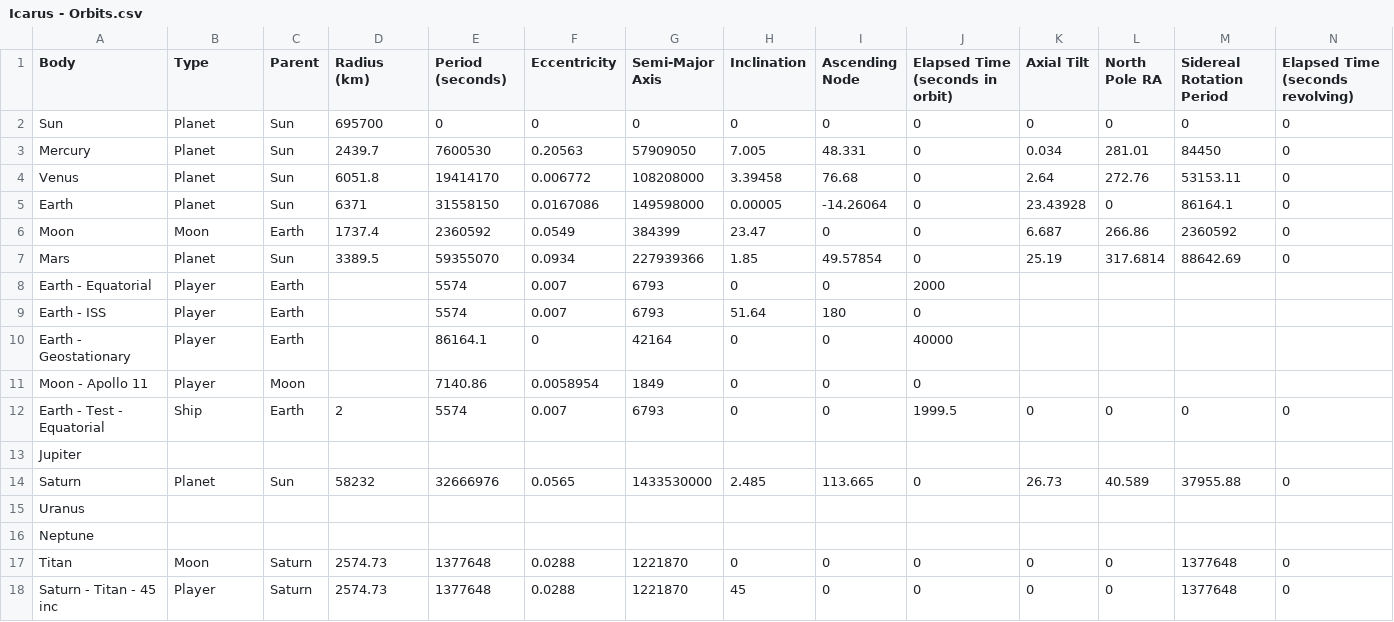
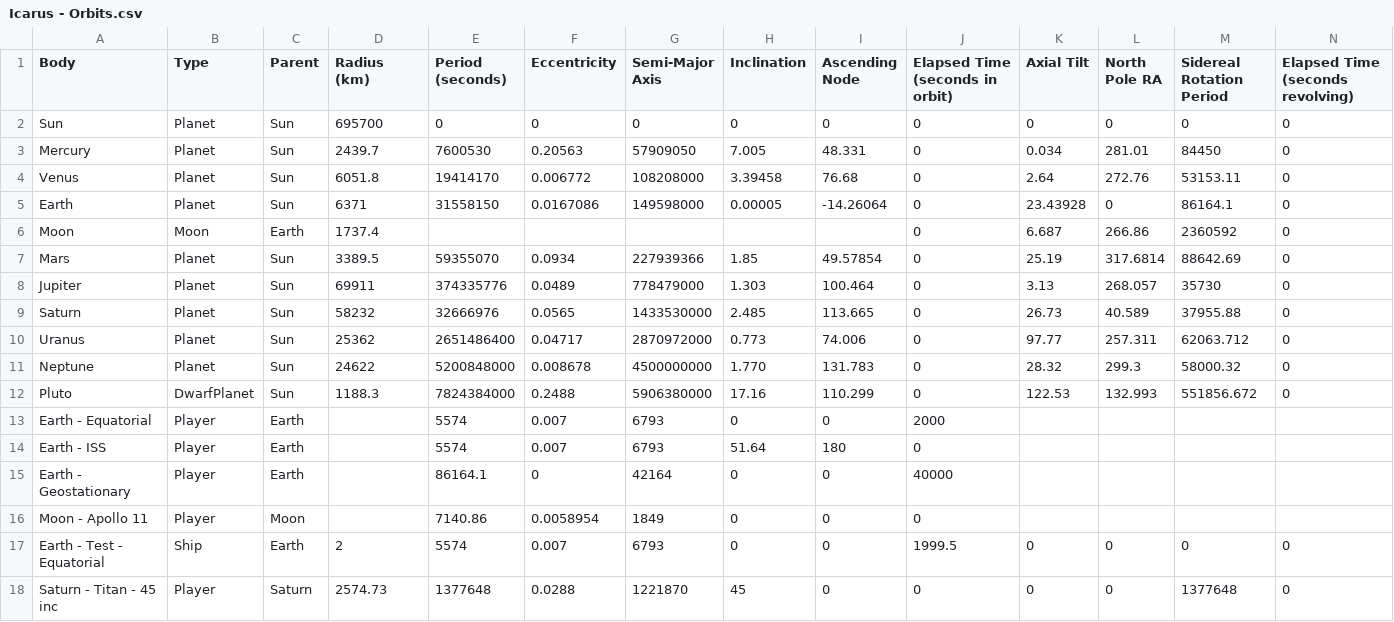
Before and after one commit to turbana/icarus, a CSV file: Assets/Code/Space/Orbit/data/Icarus - Orbits.csv, drawn as a sheet; only a part is shown; removed rows and columns are numbered as before the commit, all else as after; rows hold the shown columns only; the diff names each change by its address in the sheet, - before the commit and + after, or states it on an @@ line.

Commit message:
added orbital data from JPL's Horizon system

```diff
--- a/Assets/Code/Space/Orbit/data/Icarus - Orbits.csv
+++ b/Assets/Code/Space/Orbit/data/Icarus - Orbits.csv
-E6 (Period (seconds)): 2360592
+E6 (Period (seconds)): (empty)
-F6 (Eccentricity): 0.0549
+F6 (Eccentricity): (empty)
-G6 (Semi-Major Axis): 384399
+G6 (Semi-Major Axis): (empty)
-H6 (Inclination): 23.47
+H6 (Inclination): (empty)
-I6 (Ascending Node): 0
+I6 (Ascending Node): (empty)
+row 8: Jupiter | Planet | Sun | 69911 | 374335776 | 0.0489 | 778479000 | 1.303 | 100.464 | 0 | 3.13 | 268.057 | 35730 | 0
@@ row 14 moved to row 9: Saturn @@
+row 10: Uranus | Planet | Sun | 25362 | 2651486400 | 0.04717 | 2870972000 | 0.773 | 74.006 | 0 | 97.77 | 257.311 | 62063.712 | 0
+row 11: Neptune | Planet | Sun | 24622 | 5200848000 | 0.008678 | 4500000000 | 1.770 | 131.783 | 0 | 28.32 | 299.3 | 58000.32 | 0
+row 12: Pluto | DwarfPlanet | Sun | 1188.3 | 7824384000 | 0.2488 | 5906380000 | 17.16 | 110.299 | 0 | 122.53 | 132.993 | 551856.672 | 0
-row 13: Jupiter
-row 15: Uranus
-row 16: Neptune
-row 17: Titan | Moon | Saturn | 2574.73 | 1377648 | 0.0288 | 1221870 | 0 | 0 | 0 | 0 | 0 | 1377648 | 0
```
Also changed, not shown: 10 other files.
